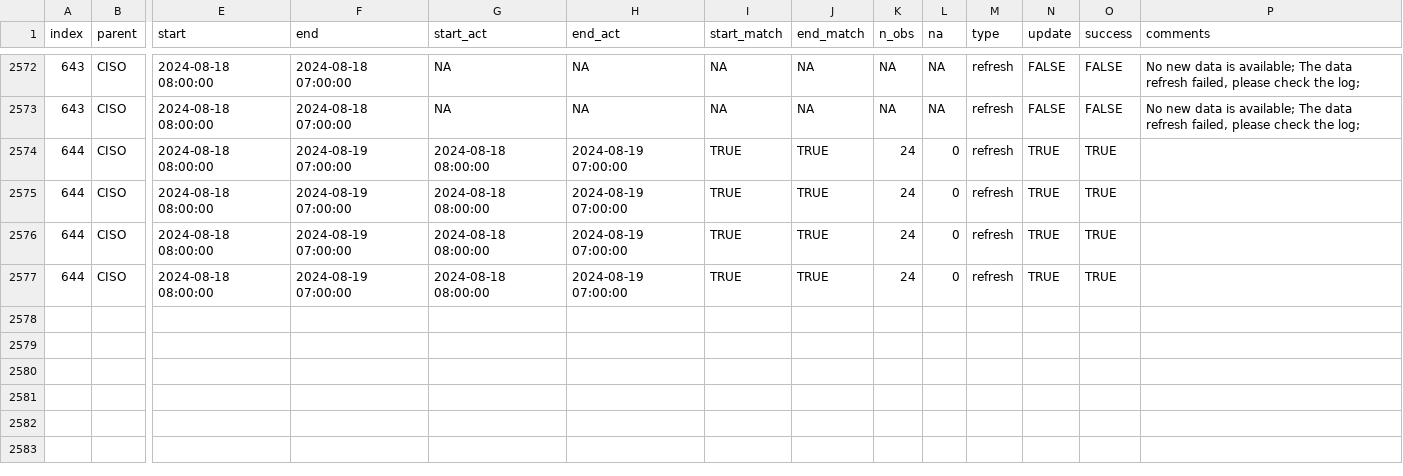
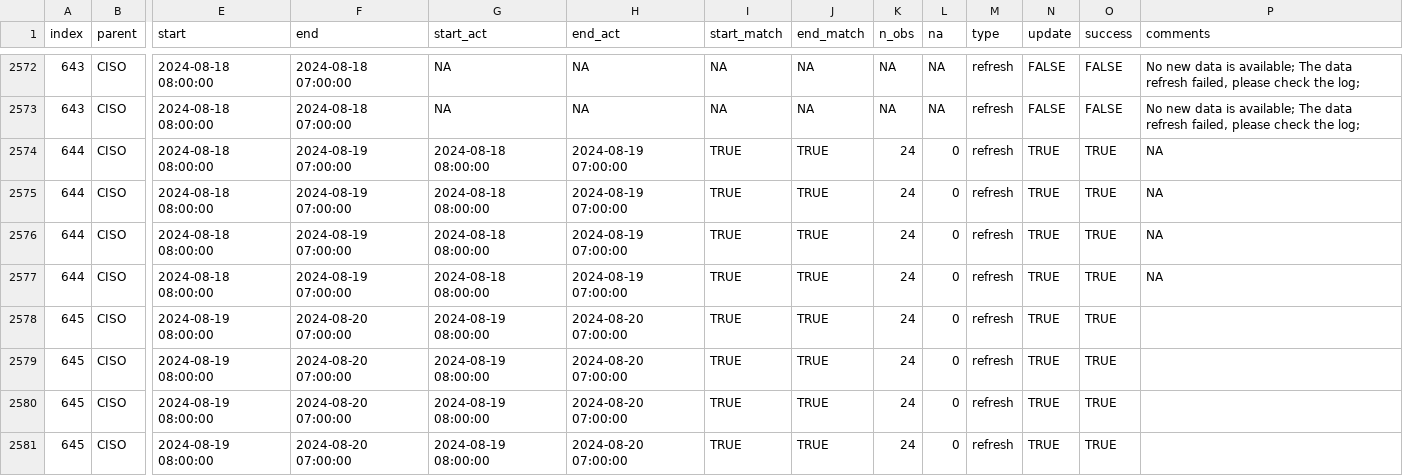
Before and after one commit to laughing-train/literate-train, a CSV file: metadata/ciso_log_R.csv, drawn as a sheet; only a part is shown, gaps mark what is left out; rows hold the shown columns only; the diff names each change by its address in the sheet, - before the commit and + after, or states it on an @@ line.

Commit message:
Auto update of the data

```diff
--- a/metadata/ciso_log_R.csv
+++ b/metadata/ciso_log_R.csv
-P2574:P2577 (comments): (empty)
+P2574:P2577 (comments): NA
+row 2578: 645 | CISO | 2024-08-19 08:00:00 | 2024-08-20 07:00:00 | 2024-08-19 08:00:00 | 2024-08-20 07:00:00 | TRUE | TRUE | 24 | 0 | refresh | TRUE | TRUE
+row 2579: 645 | CISO | 2024-08-19 08:00:00 | 2024-08-20 07:00:00 | 2024-08-19 08:00:00 | 2024-08-20 07:00:00 | TRUE | TRUE | 24 | 0 | refresh | TRUE | TRUE
+row 2580: 645 | CISO | 2024-08-19 08:00:00 | 2024-08-20 07:00:00 | 2024-08-19 08:00:00 | 2024-08-20 07:00:00 | TRUE | TRUE | 24 | 0 | refresh | TRUE | TRUE
+row 2581: 645 | CISO | 2024-08-19 08:00:00 | 2024-08-20 07:00:00 | 2024-08-19 08:00:00 | 2024-08-20 07:00:00 | TRUE | TRUE | 24 | 0 | refresh | TRUE | TRUE
```
Also changed, not shown: 1 other file.
